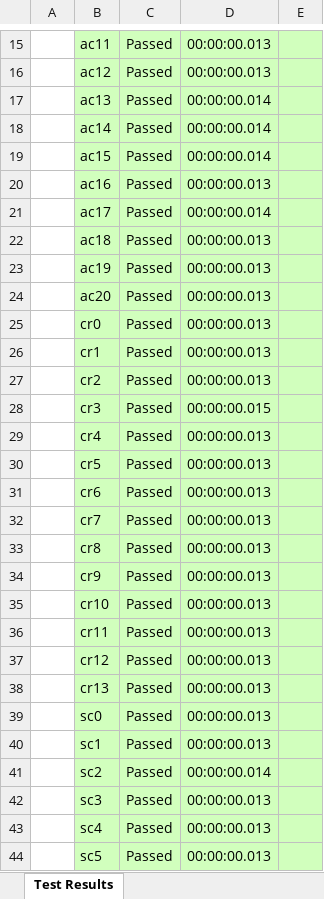
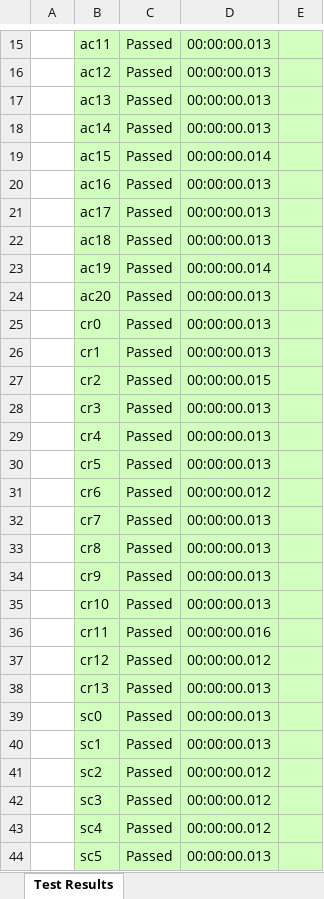
Before and after one commit to gcherchi/FastAndRobustMeshArrangements, an Excel workbook: test_results.xlsx, sheet Test Results, drawn as a sheet; only a part is shown, gaps mark what is left out; values as stored, in another font and other column widths than the file's, no borders; the diff covers the shown part only; the diff names each change by its address in the sheet, - before the commit and + after, or states it on an @@ line.

```diff
--- a/test_results.xlsx (sheet Test Results)
+++ b/test_results.xlsx (sheet Test Results)
-D17:D18: 00:00:00.014
+D17:D18: 00:00:00.013
-D21: 00:00:00.014
+D21: 00:00:00.013
-D23: 00:00:00.013
+D23: 00:00:00.014
-D27: 00:00:00.013
+D27: 00:00:00.015
-D28: 00:00:00.015
+D28: 00:00:00.013
-D31: 00:00:00.013
+D31: 00:00:00.012
-D36: 00:00:00.013
+D36: 00:00:00.016
-D37: 00:00:00.013
+D37: 00:00:00.012
-D41: 00:00:00.014
+D41: 00:00:00.012
-D42:D43: 00:00:00.013
+D42:D43: 00:00:00.012
```
Also changed, not shown: 7 edited cells elsewhere in this sheet, 1 other file.
